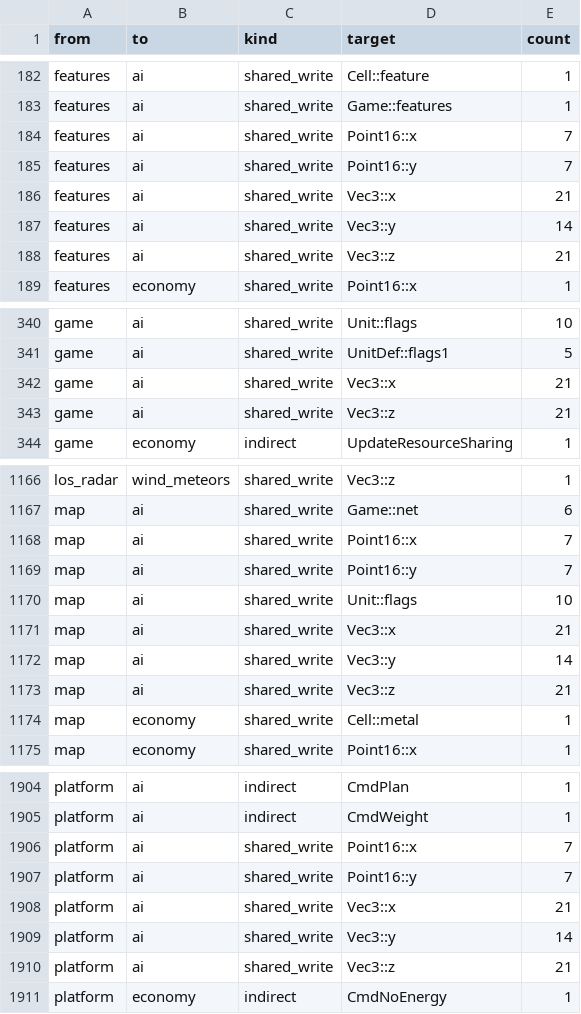
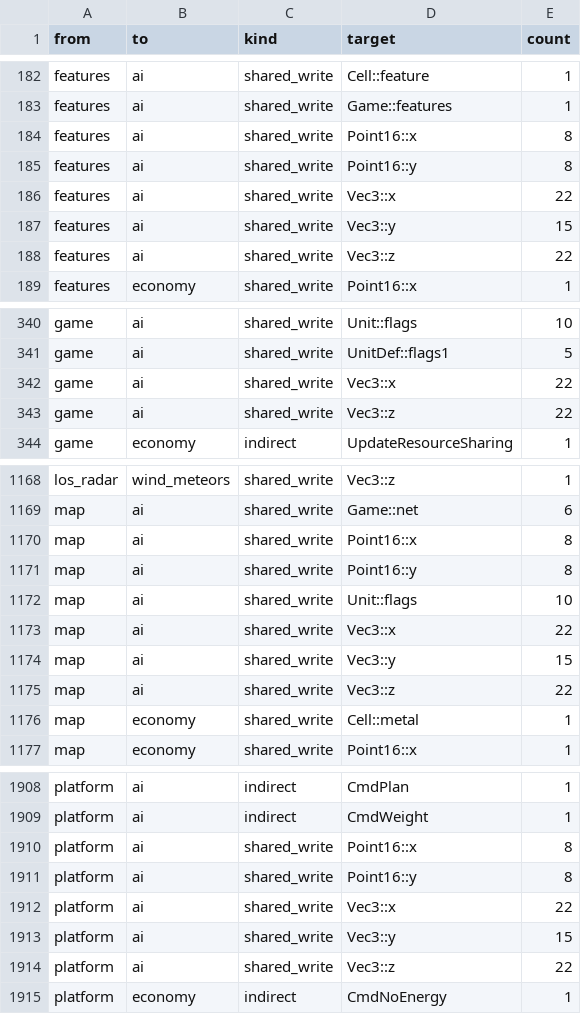
Before and after one commit to Thaldren-Archive-Forks/byte-tactics-moddable, a CSV file: data/coupling.csv, drawn as a sheet; only a part is shown, gaps mark what is left out; the diff covers the shown part only.

```diff
--- a/data/coupling.csv
+++ b/data/coupling.csv
@@ -183,7 +183,7 @@ features,ai,shared_write,Cell::feature,1
 features,ai,shared_write,Game::features,1
-features,ai,shared_write,Point16::x,7
-features,ai,shared_write,Point16::y,7
-features,ai,shared_write,Vec3::x,21
-features,ai,shared_write,Vec3::y,14
-features,ai,shared_write,Vec3::z,21
+features,ai,shared_write,Point16::x,8
+features,ai,shared_write,Point16::y,8
+features,ai,shared_write,Vec3::x,22
+features,ai,shared_write,Vec3::y,15
+features,ai,shared_write,Vec3::z,22
 features,economy,shared_write,Point16::x,1
@@ -341,4 +341,4 @@ game,ai,shared_write,Unit::flags,10
 game,ai,shared_write,UnitDef::flags1,5
-game,ai,shared_write,Vec3::x,21
-game,ai,shared_write,Vec3::z,21
+game,ai,shared_write,Vec3::x,22
+game,ai,shared_write,Vec3::z,22
 game,economy,indirect,UpdateResourceSharing,1
@@ -1167,8 +1169,8 @@ los_radar,wind_meteors,shared_write,Vec3::z,1
 map,ai,shared_write,Game::net,6
-map,ai,shared_write,Point16::x,7
-map,ai,shared_write,Point16::y,7
+map,ai,shared_write,Point16::x,8
+map,ai,shared_write,Point16::y,8
 map,ai,shared_write,Unit::flags,10
-map,ai,shared_write,Vec3::x,21
-map,ai,shared_write,Vec3::y,14
-map,ai,shared_write,Vec3::z,21
+map,ai,shared_write,Vec3::x,22
+map,ai,shared_write,Vec3::y,15
+map,ai,shared_write,Vec3::z,22
 map,economy,shared_write,Cell::metal,1
@@ -1905,7 +1909,7 @@ platform,ai,indirect,CmdPlan,1
 platform,ai,indirect,CmdWeight,1
-platform,ai,shared_write,Point16::x,7
-platform,ai,shared_write,Point16::y,7
-platform,ai,shared_write,Vec3::x,21
-platform,ai,shared_write,Vec3::y,14
-platform,ai,shared_write,Vec3::z,21
+platform,ai,shared_write,Point16::x,8
+platform,ai,shared_write,Point16::y,8
+platform,ai,shared_write,Vec3::x,22
+platform,ai,shared_write,Vec3::y,15
+platform,ai,shared_write,Vec3::z,22
 platform,economy,indirect,CmdNoEnergy,1
```
Also changed, not shown: 8 added rows, 2 removed rows and 73 edited cells elsewhere in this file, data/hazards.csv, data/state_classes.csv, 1 other file.
